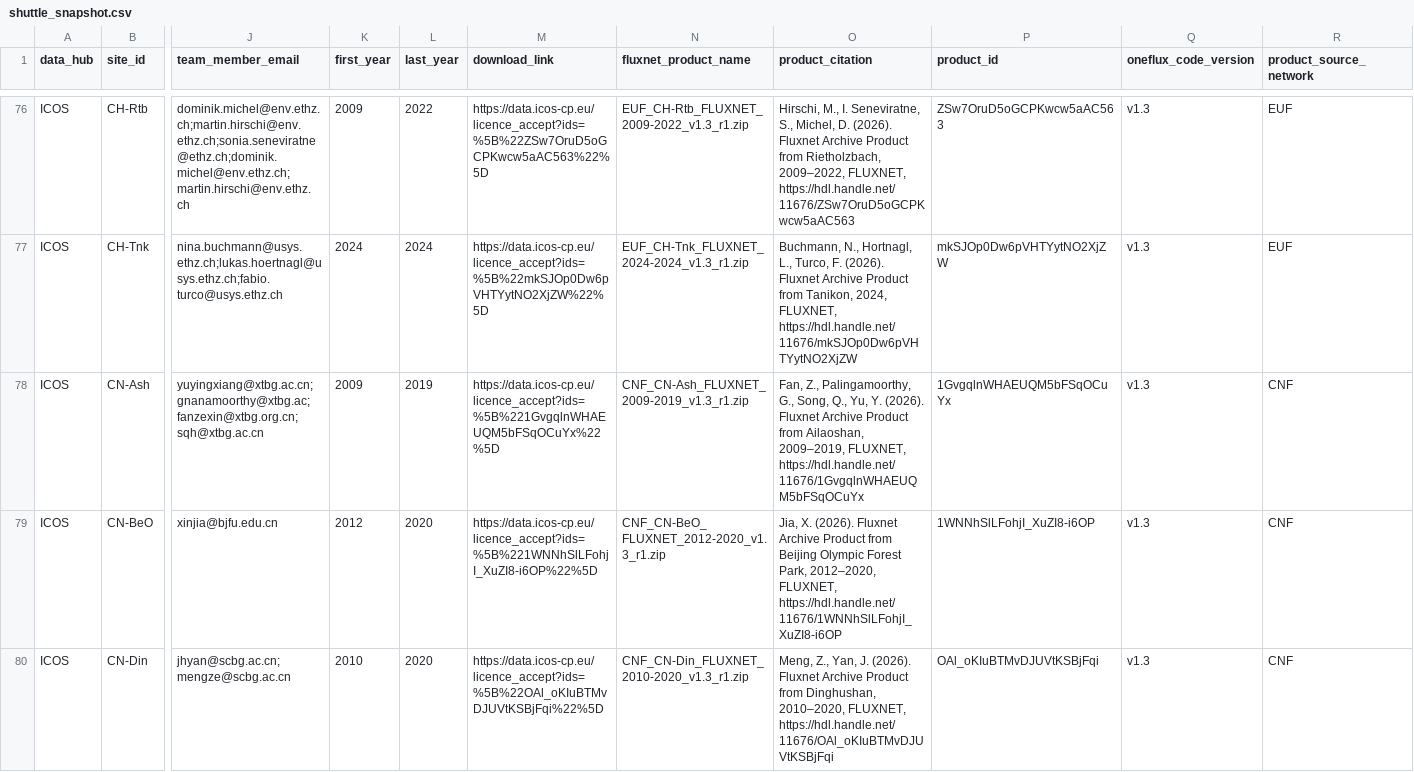
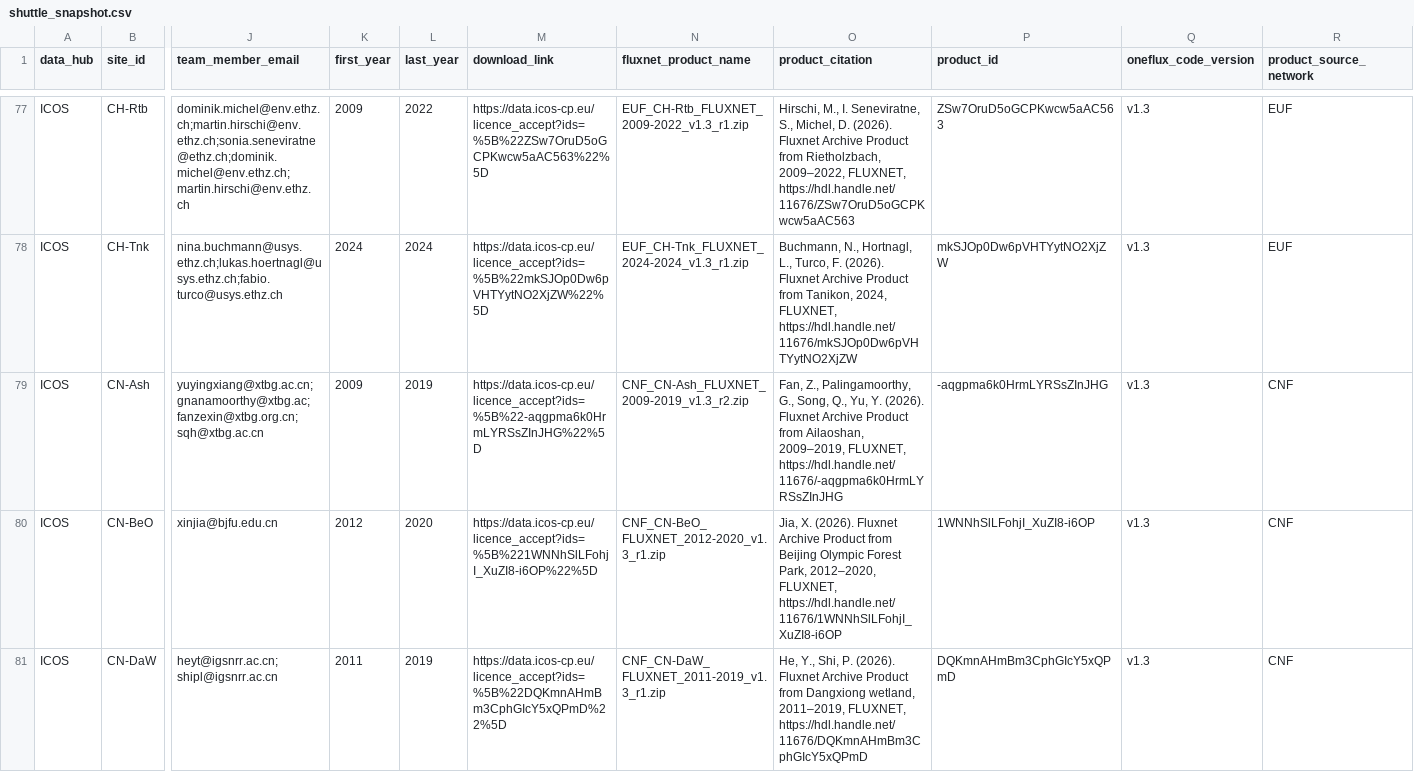
Before and after one commit to trevorkeenan/trevorkeenan.github.io, a CSV file: assets/shuttle_snapshot.csv, drawn as a sheet; only a part is shown, gaps mark what is left out; the shorter side is filled out with more unchanged rows; addresses are those after the commit; rows hold the shown columns only; the diff covers the shown part only; the diff names each change by its address in the sheet, - before the commit and + after, or states it on an @@ line.

```diff
--- a/assets/shuttle_snapshot.csv
+++ b/assets/shuttle_snapshot.csv
-M79 (download_link): https://data.icos-cp.eu/licence_accept?ids=%5B%221GvgqlnWHAEUQM5bFSqOCuYx%22%5D
+M79 (download_link): https://data.icos-cp.eu/licence_accept?ids=%5B%22-aqgpma6k0HrmLYRSsZInJHG%22%5D
-N79 (fluxnet_product_name): CNF_CN-Ash_FLUXNET_2009-2019_v1.3_r1.zip
+N79 (fluxnet_product_name): CNF_CN-Ash_FLUXNET_2009-2019_v1.3_r2.zip
-O79 (product_citation): …2009–2019, FLUXNET, https://hdl.handle.net/11676/1GvgqlnWHAEUQM5bFSqOCuYx
+O79 (product_citation): …2009–2019, FLUXNET, https://hdl.handle.net/11676/-aqgpma6k0HrmLYRSsZInJHG
-P79 (product_id): 1GvgqlnWHAEUQM5bFSqOCuYx
+P79 (product_id): -aqgpma6k0HrmLYRSsZInJHG
+row 81: ICOS | CN-DaW | heyt@igsnrr.ac.cn;shipl@igsnrr.ac.cn | 2011 | 2019 | https://data.icos-cp.eu/licence_accept?ids=%5B%22DQKmnAHmBm3CphGIcY5xQPmD%22%5D | CNF_CN-DaW_FLUXNET_2011-2019_v1.3_r1.zip | He, Y., Shi, P. (2026). Fluxnet Archive Product from Dangxiong wetland, 2011–2019, FLUXNET, https://hdl.handle.net/11676/DQKmnAHmBm3CphGIcY5xQPmD | DQKmnAHmBm3CphGIcY5xQPmD | v1.3 | CNF
```
Also changed, not shown: 5 added rows elsewhere in this file, assets/icos_direct_fluxnet.csv, 2 other files.
